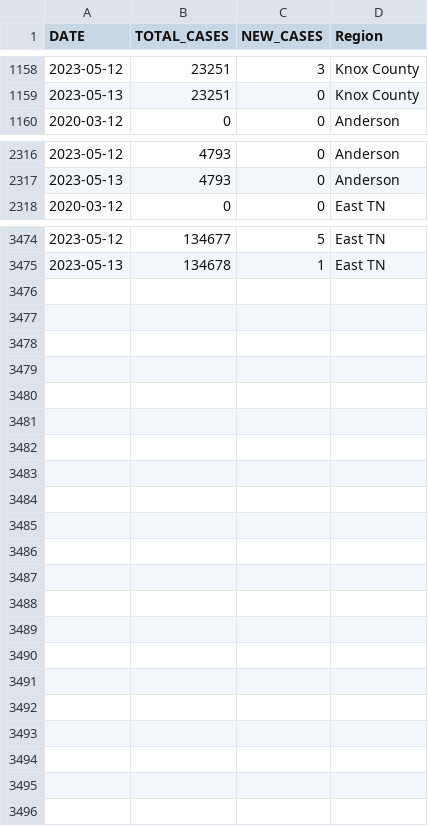
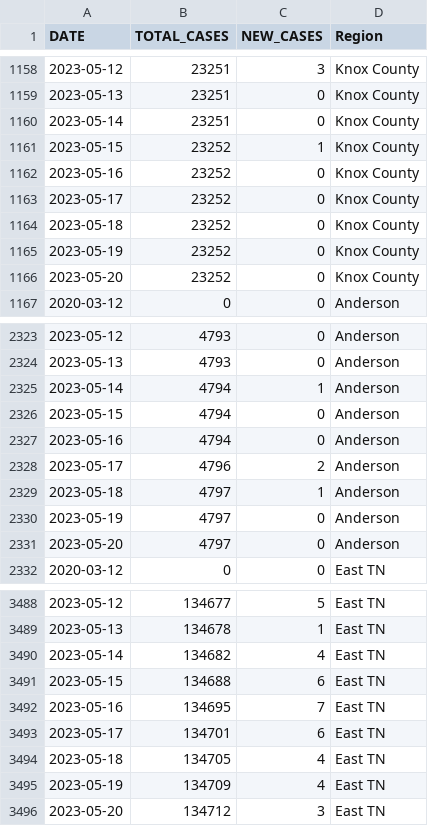
Before and after one commit to bomeara/EastTN, a CSV file: data/schoolkids_daily.csv, drawn as a sheet; only a part is shown, gaps mark what is left out.

```diff
--- a/data/schoolkids_daily.csv
+++ b/data/schoolkids_daily.csv
@@ -1159,2 +1159,9 @@
 2023-05-13,23251,0,"Knox County"
+2023-05-14,23251,0,"Knox County"
+2023-05-15,23252,1,"Knox County"
+2023-05-16,23252,0,"Knox County"
+2023-05-17,23252,0,"Knox County"
+2023-05-18,23252,0,"Knox County"
+2023-05-19,23252,0,"Knox County"
+2023-05-20,23252,0,"Knox County"
 2020-03-12,0,0,"Anderson"
@@ -2317,2 +2324,9 @@
 2023-05-13,4793,0,"Anderson"
+2023-05-14,4794,1,"Anderson"
+2023-05-15,4794,0,"Anderson"
+2023-05-16,4794,0,"Anderson"
+2023-05-17,4796,2,"Anderson"
+2023-05-18,4797,1,"Anderson"
+2023-05-19,4797,0,"Anderson"
+2023-05-20,4797,0,"Anderson"
 2020-03-12,0,0,"East TN"
@@ -3475 +3489,8 @@
 2023-05-13,134678,1,"East TN"
+2023-05-14,134682,4,"East TN"
+2023-05-15,134688,6,"East TN"
+2023-05-16,134695,7,"East TN"
+2023-05-17,134701,6,"East TN"
+2023-05-18,134705,4,"East TN"
+2023-05-19,134709,4,"East TN"
+2023-05-20,134712,3,"East TN"
```
Also changed, not shown: data/daily_focal.csv, docs/daily_focal.csv, 31 other files.
